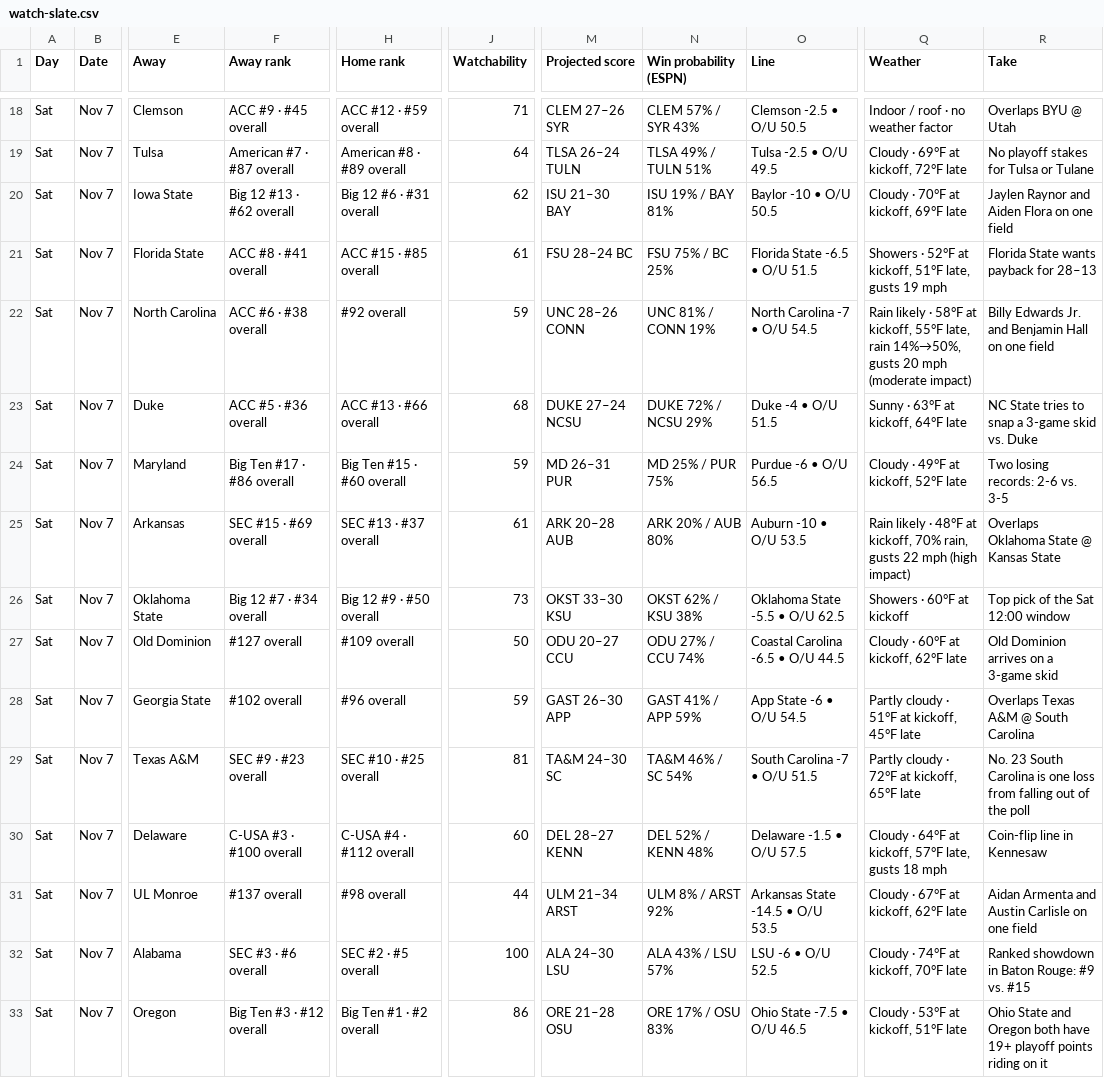
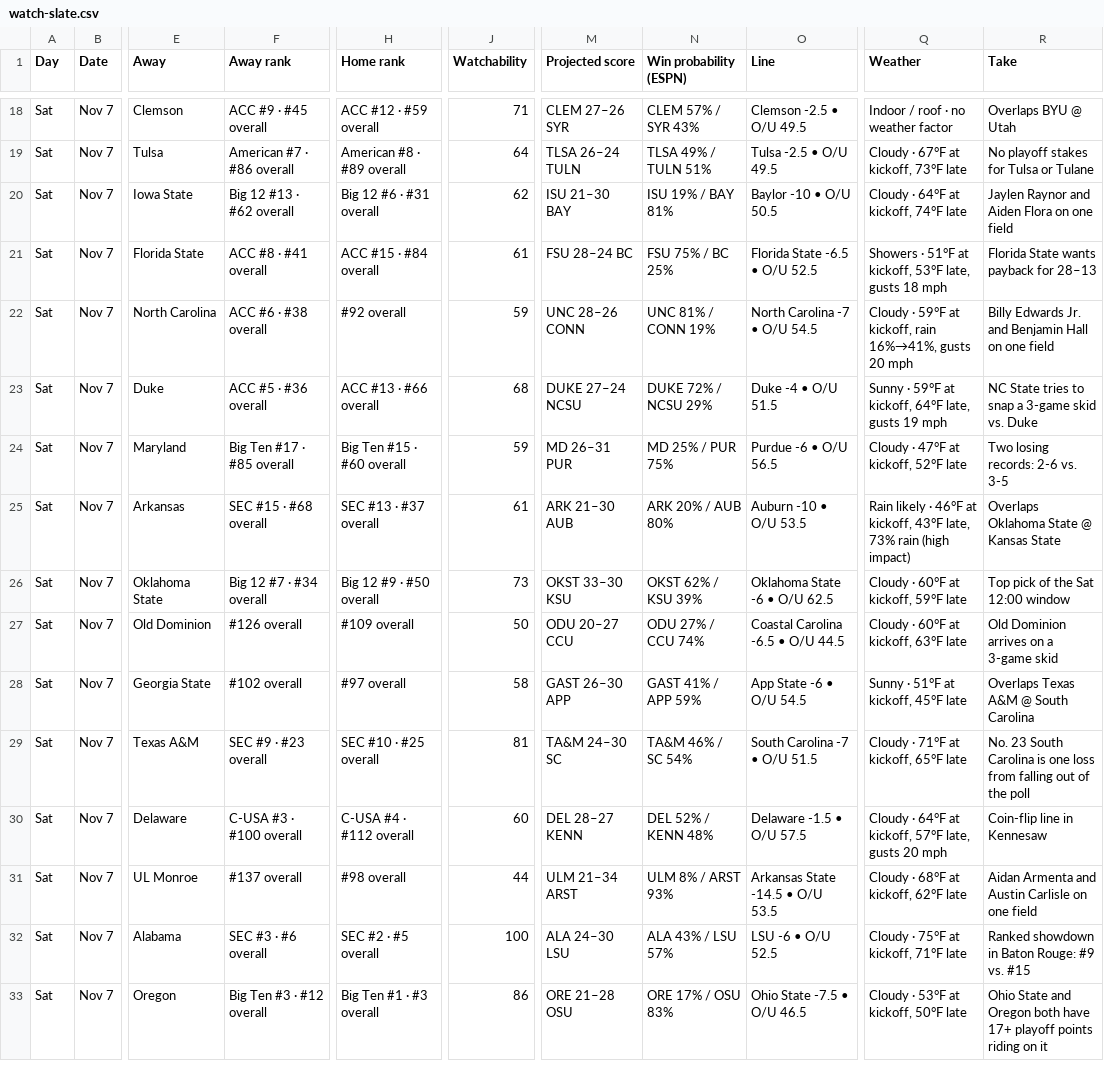
Before and after one commit to denegrijustin/football-watchability, a CSV file: public/exports/watch-slate.csv, drawn as a sheet; only a part is shown, gaps mark what is left out; the diff covers the shown part only; the diff names each change by its address in the sheet, - before the commit and + after, or states it on an @@ line.

```diff
--- a/public/exports/watch-slate.csv
+++ b/public/exports/watch-slate.csv
-O18 (Line): Clemson -2.5 • O/U 50.5
+O18 (Line): Clemson -2.5 • O/U 49.5
-F19 (Away rank): American #7 · #87 overall
+F19 (Away rank): American #7 · #86 overall
-Q19 (Weather): Cloudy · 69°F at kickoff, 72°F late
+Q19 (Weather): Cloudy · 67°F at kickoff, 73°F late
-Q20 (Weather): Cloudy · 70°F at kickoff, 69°F late
+Q20 (Weather): Cloudy · 64°F at kickoff, 74°F late
-H21 (Home rank): ACC #15 · #85 overall
+H21 (Home rank): ACC #15 · #84 overall
-O21 (Line): Florida State -6.5 • O/U 51.5
+O21 (Line): Florida State -6.5 • O/U 52.5
-Q21 (Weather): Showers · 52°F at kickoff, 51°F late, gusts 19 mph
+Q21 (Weather): Showers · 51°F at kickoff, 53°F late, gusts 18 mph
-Q22 (Weather): Rain likely · 58°F at kickoff, 55°F late, rain 14%→50%, gusts 20 mph (moderate impact)
+Q22 (Weather): Cloudy · 59°F at kickoff, rain 16%→41%, gusts 20 mph
-Q23 (Weather): Sunny · 63°F at kickoff, 64°F late
+Q23 (Weather): Sunny · 59°F at kickoff, 64°F late, gusts 19 mph
-F24 (Away rank): Big Ten #17 · #86 overall
+F24 (Away rank): Big Ten #17 · #85 overall
-Q24 (Weather): Cloudy · 49°F at kickoff, 52°F late
+Q24 (Weather): Cloudy · 47°F at kickoff, 52°F late
-F25 (Away rank): SEC #15 · #69 overall
+F25 (Away rank): SEC #15 · #68 overall
-M25 (Projected score): ARK 20–28 AUB
+M25 (Projected score): ARK 21–30 AUB
-Q25 (Weather): …likely · 48°F at kickoff, 70% rain, gusts 22 mph (high impact)
+Q25 (Weather): …likely · 46°F at kickoff, 43°F late, 73% rain (high impact)
-N26 (Win probability (ESPN)): OKST 62% / KSU 38%
+N26 (Win probability (ESPN)): OKST 62% / KSU 39%
-O26 (Line): Oklahoma State -5.5 • O/U 62.5
+O26 (Line): Oklahoma State -6 • O/U 62.5
-Q26 (Weather): Showers · 60°F at kickoff
+Q26 (Weather): Cloudy · 60°F at kickoff, 59°F late
-F27 (Away rank): #127 overall
+F27 (Away rank): #126 overall
-Q27 (Weather): Cloudy · 60°F at kickoff, 62°F late
+Q27 (Weather): Cloudy · 60°F at kickoff, 63°F late
-H28 (Home rank): #96 overall
+H28 (Home rank): #97 overall
-J28 (Watchability): 59
+J28 (Watchability): 58
-Q28 (Weather): Partly cloudy · 51°F at kickoff, 45°F late
+Q28 (Weather): Sunny · 51°F at kickoff, 45°F late
-Q29 (Weather): Partly cloudy · 72°F at kickoff, 65°F late
+Q29 (Weather): Cloudy · 71°F at kickoff, 65°F late
-Q30 (Weather): …late, gusts 18 mph
+Q30 (Weather): …late, gusts 20 mph
-N31 (Win probability (ESPN)): ULM 8% / ARST 92%
+N31 (Win probability (ESPN)): ULM 8% / ARST 93%
-Q31 (Weather): Cloudy · 67°F at kickoff, 62°F late
+Q31 (Weather): Cloudy · 68°F at kickoff, 62°F late
-Q32 (Weather): Cloudy · 74°F at kickoff, 70°F late
+Q32 (Weather): Cloudy · 75°F at kickoff, 71°F late
-H33 (Home rank): Big Ten #1 · #2 overall
+H33 (Home rank): Big Ten #1 · #3 overall
-Q33 (Weather): Cloudy · 53°F at kickoff, 51°F late
+Q33 (Weather): Cloudy · 53°F at kickoff, 50°F late
-R33 (Take): …both have 19+ playoff points…
+R33 (Take): …both have 17+ playoff points…
```
Also changed, not shown: 125 edited cells elsewhere in this file, 16 other files.
